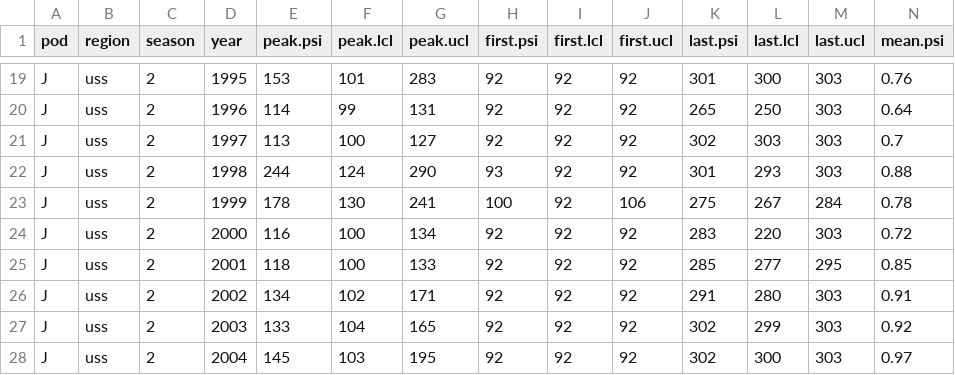
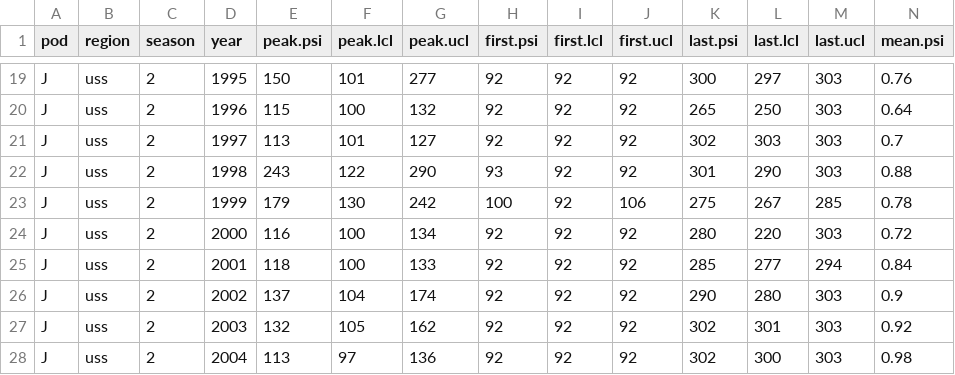
Before and after one commit to AileneKane/fishphen, a CSV file: analyses/output/J_2uss_doy92-303_1978-2017occprobdoy.csv, drawn as a sheet; only a part is shown, gaps mark what is left out; the diff covers the shown part only.

```diff
--- a/analyses/output/J_2uss_doy92-303_1978-2017occprobdoy.csv
+++ b/analyses/output/J_2uss_doy92-303_1978-2017occprobdoy.csv
@@ -19,10 +19,10 @@
-"J","uss","2","1995","153","101","283","92","92","92","301","300","303","0.76"
-"J","uss","2","1996","114","99","131","92","92","92","265","250","303","0.64"
-"J","uss","2","1997","113","100","127","92","92","92","302","303","303","0.7"
-"J","uss","2","1998","244","124","290","93","92","92","301","293","303","0.88"
-"J","uss","2","1999","178","130","241","100","92","106","275","267","284","0.78"
-"J","uss","2","2000","116","100","134","92","92","92","283","220","303","0.72"
-"J","uss","2","2001","118","100","133","92","92","92","285","277","295","0.85"
-"J","uss","2","2002","134","102","171","92","92","92","291","280","303","0.91"
-"J","uss","2","2003","133","104","165","92","92","92","302","299","303","0.92"
-"J","uss","2","2004","145","103","195","92","92","92","302","300","303","0.97"
+"J","uss","2","1995","150","101","277","92","92","92","300","297","303","0.76"
+"J","uss","2","1996","115","100","132","92","92","92","265","250","303","0.64"
+"J","uss","2","1997","113","101","127","92","92","92","302","303","303","0.7"
+"J","uss","2","1998","243","122","290","93","92","92","301","290","303","0.88"
+"J","uss","2","1999","179","130","242","100","92","106","275","267","285","0.78"
+"J","uss","2","2000","116","100","134","92","92","92","280","220","303","0.72"
+"J","uss","2","2001","118","100","133","92","92","92","285","277","294","0.84"
+"J","uss","2","2002","137","104","174","92","92","92","290","280","303","0.9"
+"J","uss","2","2003","132","105","162","92","92","92","302","301","303","0.92"
+"J","uss","2","2004","113","97","136","92","92","92","302","300","303","0.98"
```
Also changed, not shown: 95 edited cells elsewhere in this file, analyses/output/J_2uss_doy92-3031978-2017occprob_wrecent_assumeSRKW.csv, 47 other files.
